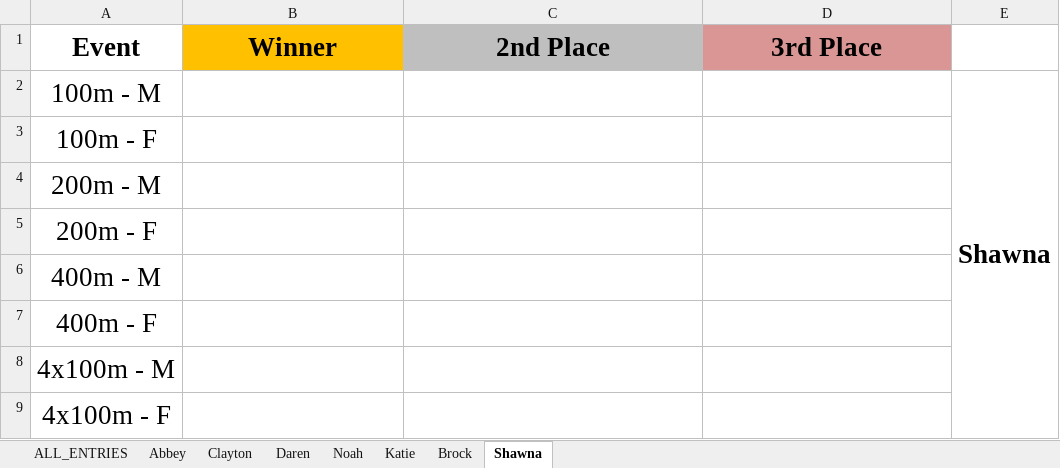
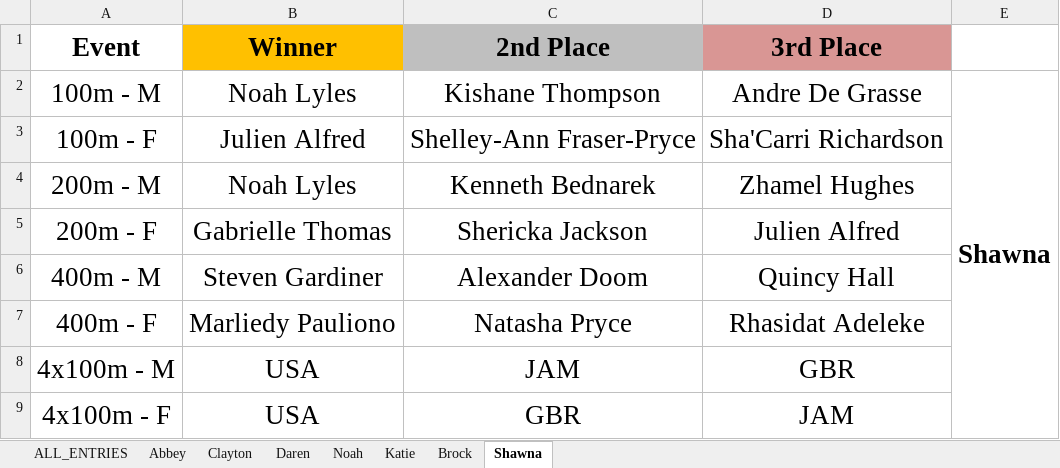
Before and after one commit to PulseDynamics/scrc_2024_olympics, an Excel workbook: SCRC_2024_Olympics_Pool_PICKS.xlsx, sheet Shawna, drawn as a sheet; values as stored, in another font and other column widths than the file's, no borders; the diff names each change by its address in the sheet, - before the commit and + after, or states it on an @@ line.

```diff
--- a/SCRC_2024_Olympics_Pool_PICKS.xlsx (sheet Shawna)
+++ b/SCRC_2024_Olympics_Pool_PICKS.xlsx (sheet Shawna)
-B2 (Winner): (empty)
+B2 (Winner): Noah Lyles
-C2 (2nd Place): (empty)
+C2 (2nd Place): Kishane Thompson
-D2 (3rd Place): (empty)
+D2 (3rd Place): Andre De Grasse
-B3 (Winner): (empty)
+B3 (Winner): Julien Alfred
-C3 (2nd Place): (empty)
+C3 (2nd Place): Shelley-Ann Fraser-Pryce
-D3 (3rd Place): (empty)
+D3 (3rd Place): Sha'Carri Richardson
-B4 (Winner): (empty)
+B4 (Winner): Noah Lyles
-C4 (2nd Place): (empty)
+C4 (2nd Place): Kenneth Bednarek
-D4 (3rd Place): (empty)
+D4 (3rd Place): Zhamel Hughes
-B5 (Winner): (empty)
+B5 (Winner): Gabrielle Thomas
-C5 (2nd Place): (empty)
+C5 (2nd Place): Shericka Jackson
-D5 (3rd Place): (empty)
+D5 (3rd Place): Julien Alfred
-B6 (Winner): (empty)
+B6 (Winner): Steven Gardiner
-C6 (2nd Place): (empty)
+C6 (2nd Place): Alexander Doom
-D6 (3rd Place): (empty)
+D6 (3rd Place): Quincy Hall
-B7 (Winner): (empty)
+B7 (Winner): Marliedy Pauliono
-C7 (2nd Place): (empty)
+C7 (2nd Place): Natasha Pryce
-D7 (3rd Place): (empty)
+D7 (3rd Place): Rhasidat Adeleke
-B8:B9 (Winner): (empty)
+B8:B9 (Winner): USA
-C8 (2nd Place): (empty)
+C8 (2nd Place): JAM
-D8 (3rd Place): (empty)
+D8 (3rd Place): GBR
-C9 (2nd Place): (empty)
+C9 (2nd Place): GBR
-D9 (3rd Place): (empty)
+D9 (3rd Place): JAM
```
Also changed, not shown: 1 other file.
